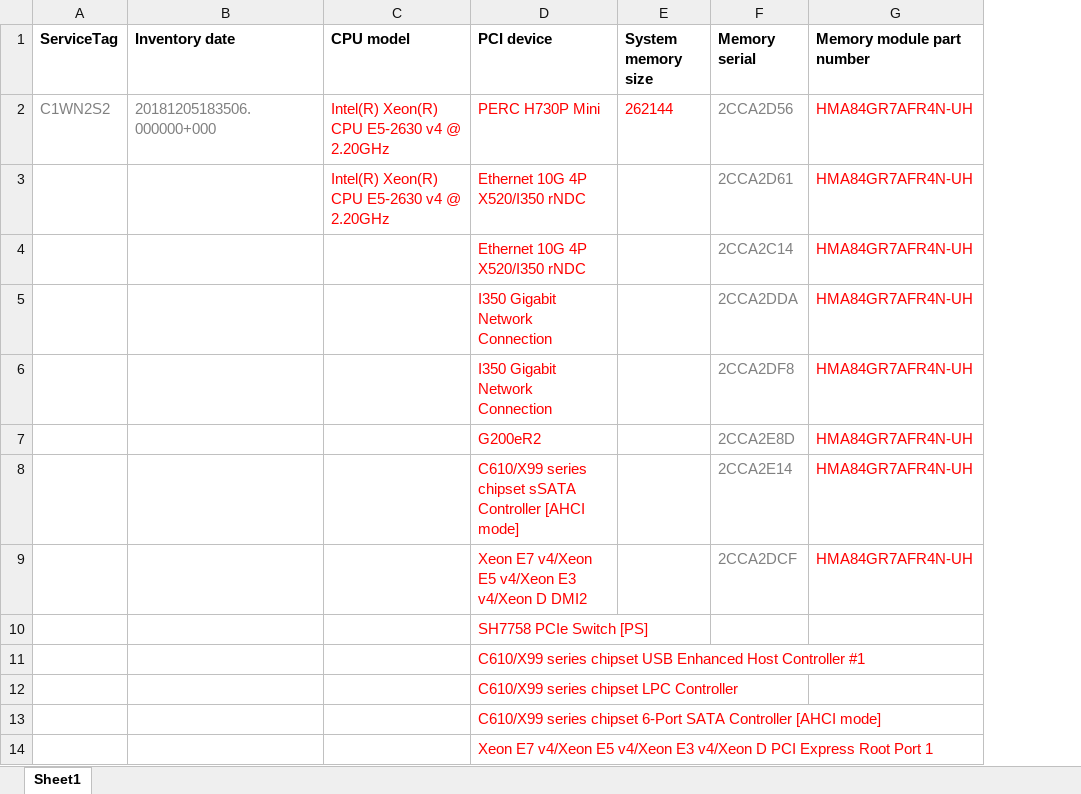
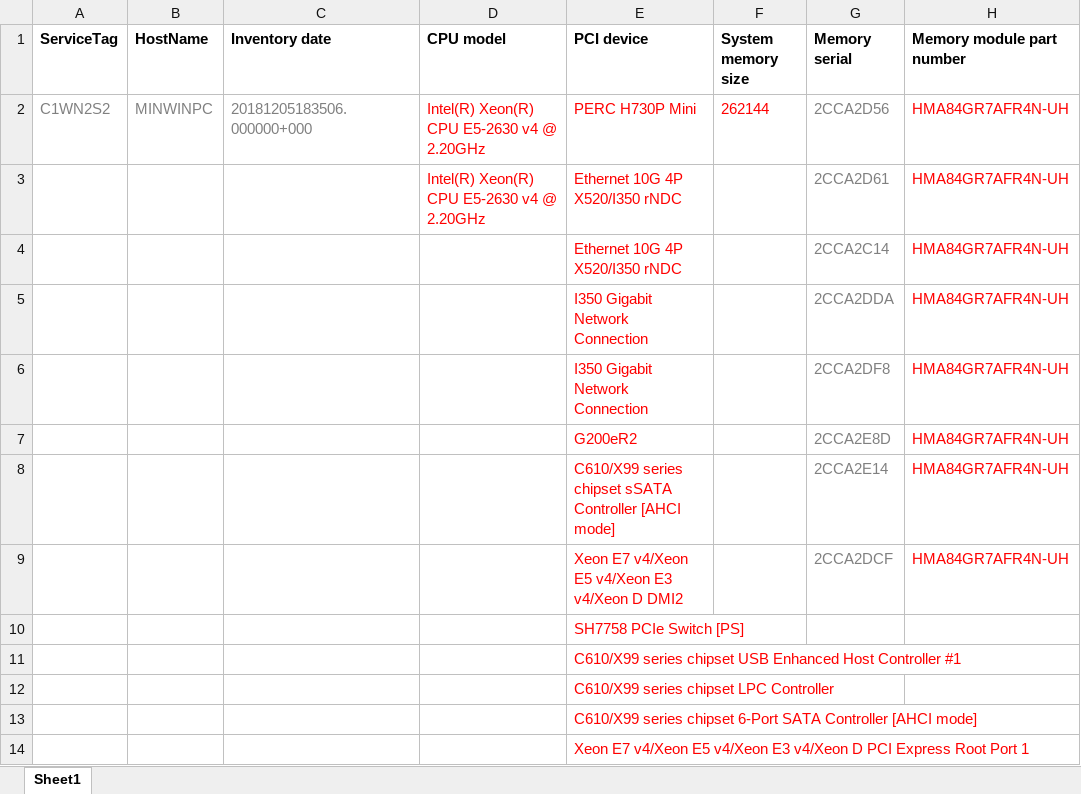
Before and after one commit to surdinboris/xml, an Excel workbook: dell/invent.xml_report.xlsx, sheet Sheet1, drawn as a sheet; only a part is shown; values as stored, in another font and other column widths than the file's, no borders; the diff names each change by its address in the sheet, - before the commit and + after, or states it on an @@ line.

```diff
--- a/dell/invent.xml_report.xlsx (sheet Sheet1)
+++ b/dell/invent.xml_report.xlsx (sheet Sheet1)
+column B (HostName), row 2: MINWINPC
```
Also changed, not shown: dell/2018-12-10_155910_export.xml_report.xlsx, dell/x2018-12-6_85625_export.xml_report.xlsx, 3 other files.
